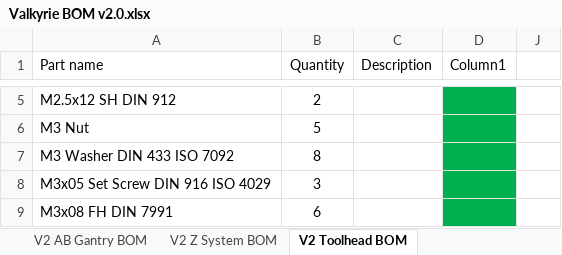
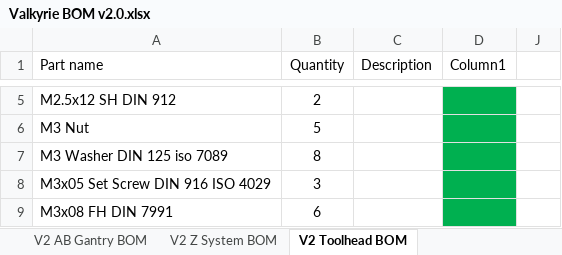
Before and after one commit to RoyBerntsenDesign/Project-Valkyrie, an Excel workbook: V2 BETA/BOM/Valkyrie BOM v2.0.xlsx, sheet V2 Toolhead BOM, drawn as a sheet; only a part is shown, gaps mark what is left out; values as stored, in another font and other column widths than the file's, no borders; table styles not drawn; the diff names each change by its address in the sheet, - before the commit and + after, or states it on an @@ line.

```diff
--- a/V2 BETA/BOM/Valkyrie BOM v2.0.xlsx (sheet V2 Toolhead BOM)
+++ b/V2 BETA/BOM/Valkyrie BOM v2.0.xlsx (sheet V2 Toolhead BOM)
-A7 (Part name): M3 Washer DIN 433 ISO 7092
+A7 (Part name): M3 Washer DIN 125 iso 7089
```
Also changed, not shown: sheet Hardware, sheet V2 Drybox BOM, sheet V2 Liquid Cooling BOM, sheet V2 AB Gantry BOM, sheet V2 Enclosure BOM 00, other sheet tabs, hidden cells, 6 other files.
